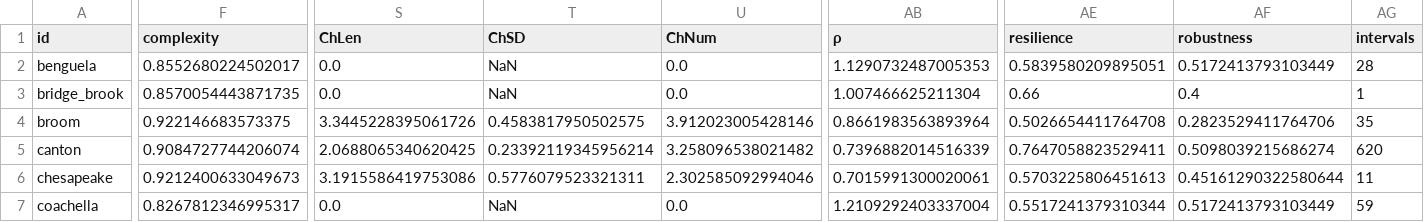
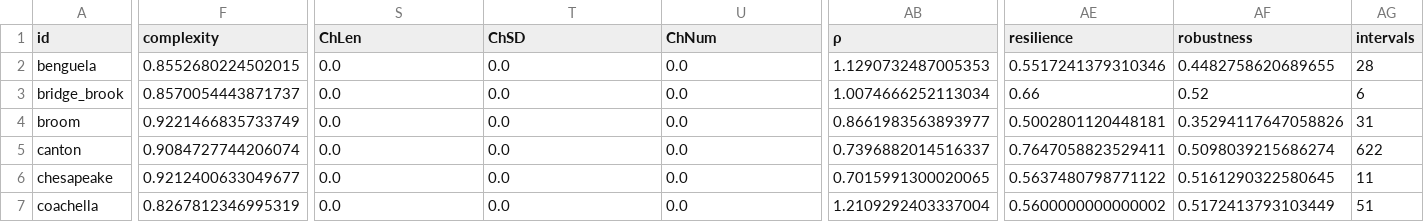
Before and after one commit to BecksLab/ms_feature_selection, a CSV file: code/data/vermaat_2009/vermaat_summary.csv, drawn as a sheet; only a part is shown, gaps mark what is left out; the diff covers the shown part only; the diff names each change by its address in the sheet, - before the commit and + after, or states it on an @@ line.

```diff
--- a/code/data/vermaat_2009/vermaat_summary.csv
+++ b/code/data/vermaat_2009/vermaat_summary.csv
-F2 (complexity): 0.8552680224502017
+F2 (complexity): 0.8552680224502015
-T2:T3 (ChSD): NaN
+T2:T3 (ChSD): 0.0
-AE2 (resilience): 0.5839580209895051
+AE2 (resilience): 0.5517241379310346
-AF2 (robustness): 0.5172413793103449
+AF2 (robustness): 0.4482758620689655
-F3 (complexity): 0.8570054443871735
+F3 (complexity): 0.8570054443871737
-AB3 (ρ): 1.007466625211304
+AB3 (ρ): 1.0074666252113034
-AF3 (robustness): 0.4
+AF3 (robustness): 0.52
-AG3 (intervals): 1
+AG3 (intervals): 6
-F4 (complexity): 0.922146683573375
+F4 (complexity): 0.9221466835733749
-S4 (ChLen): 3.3445228395061726
+S4 (ChLen): 0.0
-T4 (ChSD): 0.4583817950502575
+T4 (ChSD): 0.0
-U4 (ChNum): 3.912023005428146
+U4 (ChNum): 0.0
-AB4 (ρ): 0.8661983563893964
+AB4 (ρ): 0.8661983563893977
-AE4 (resilience): 0.5026654411764708
+AE4 (resilience): 0.5002801120448181
-AF4 (robustness): 0.2823529411764706
+AF4 (robustness): 0.35294117647058826
-AG4 (intervals): 35
+AG4 (intervals): 31
-S5 (ChLen): 2.0688065340620425
+S5 (ChLen): 0.0
-T5 (ChSD): 0.23392119345956214
+T5 (ChSD): 0.0
-U5 (ChNum): 3.258096538021482
+U5 (ChNum): 0.0
-AB5 (ρ): 0.7396882014516339
+AB5 (ρ): 0.7396882014516337
-AG5 (intervals): 620
+AG5 (intervals): 622
-F6 (complexity): 0.9212400633049673
+F6 (complexity): 0.9212400633049677
-S6 (ChLen): 3.1915586419753086
+S6 (ChLen): 0.0
-T6 (ChSD): 0.5776079523321311
+T6 (ChSD): 0.0
-U6 (ChNum): 2.302585092994046
+U6 (ChNum): 0.0
-AB6 (ρ): 0.7015991300020061
+AB6 (ρ): 0.7015991300020065
-AE6 (resilience): 0.5703225806451613
+AE6 (resilience): 0.5637480798771122
-AF6 (robustness): 0.45161290322580644
+AF6 (robustness): 0.5161290322580645
-F7 (complexity): 0.8267812346995317
+F7 (complexity): 0.8267812346995319
-T7 (ChSD): NaN
+T7 (ChSD): 0.0
-AE7 (resilience): 0.5517241379310344
+AE7 (resilience): 0.5600000000000002
-AG7 (intervals): 59
+AG7 (intervals): 51
```
Also changed, not shown: 65 edited cells elsewhere in this file, code/data/mangal/mangal_summary.csv, code/data/weboflife/weboflife_summary.csv, 4 other files.
